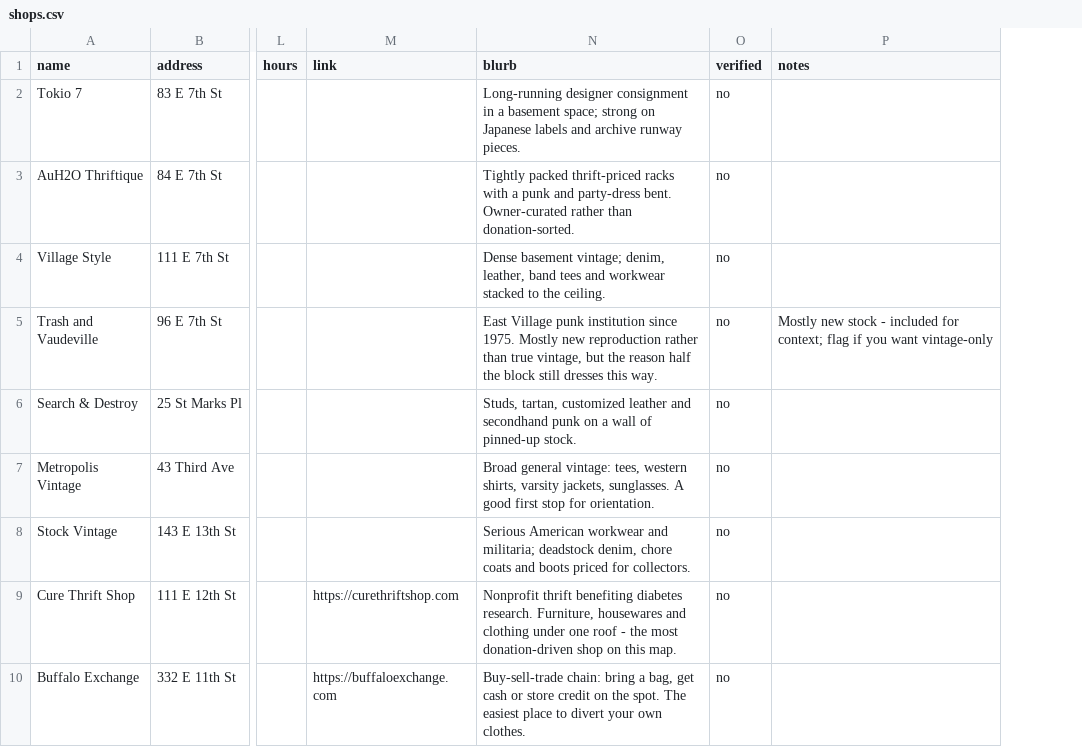
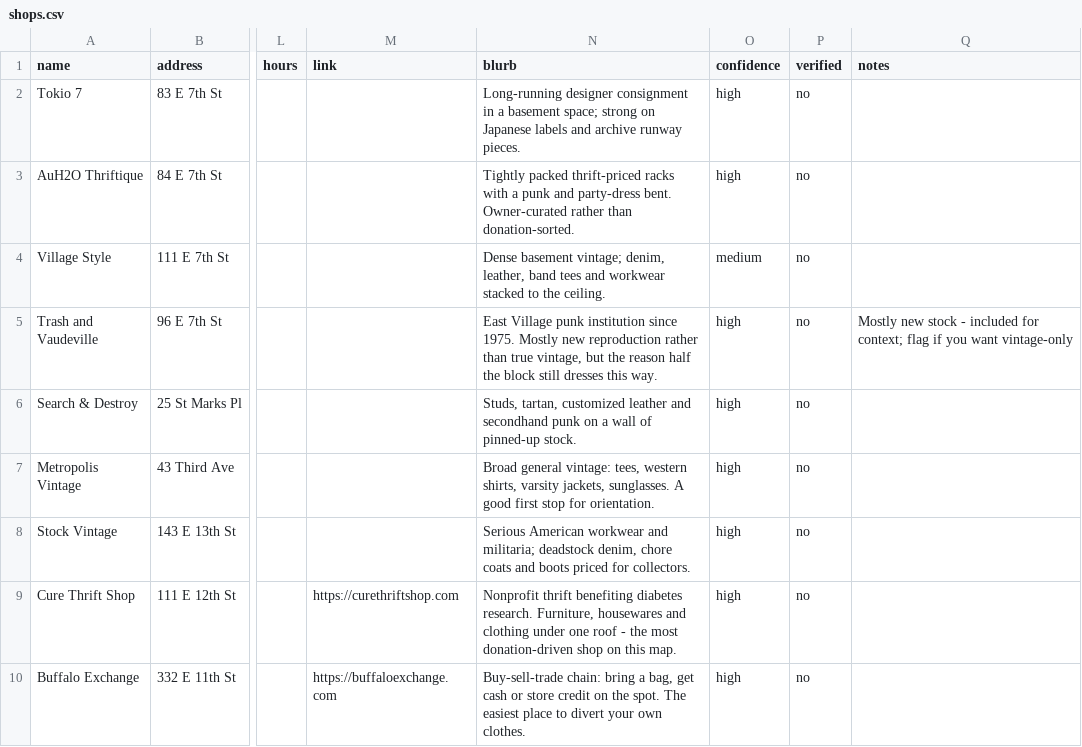
Before and after one commit to hadas-lesecologycenter/CB103_ESCR_Plantings_Map, a CSV file: docs/shops.csv, drawn as a sheet; only a part is shown, gaps mark what is left out; the diff names each change by its address in the sheet, - before the commit and + after, or states it on an @@ line.

```diff
--- a/docs/shops.csv
+++ b/docs/shops.csv
+column O (confidence), rows 2-10: high | high | medium | high | high | high | high | high | high
```
Also changed, not shown: 2 other files.
